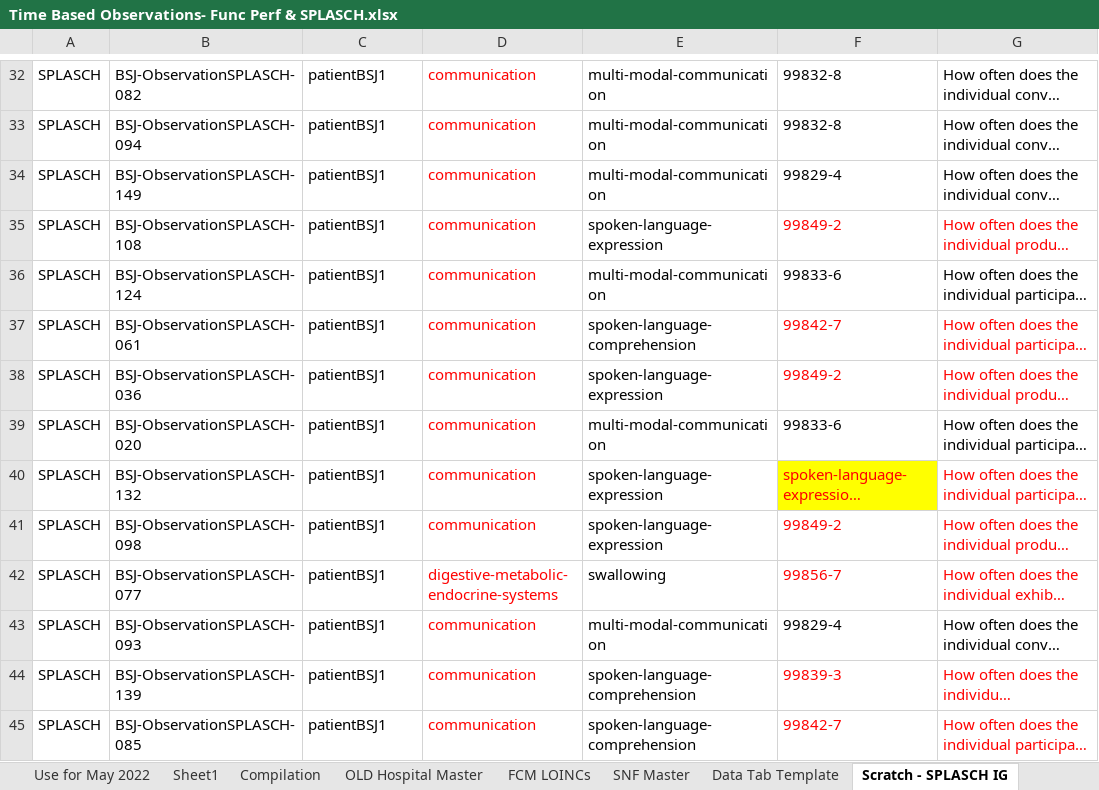
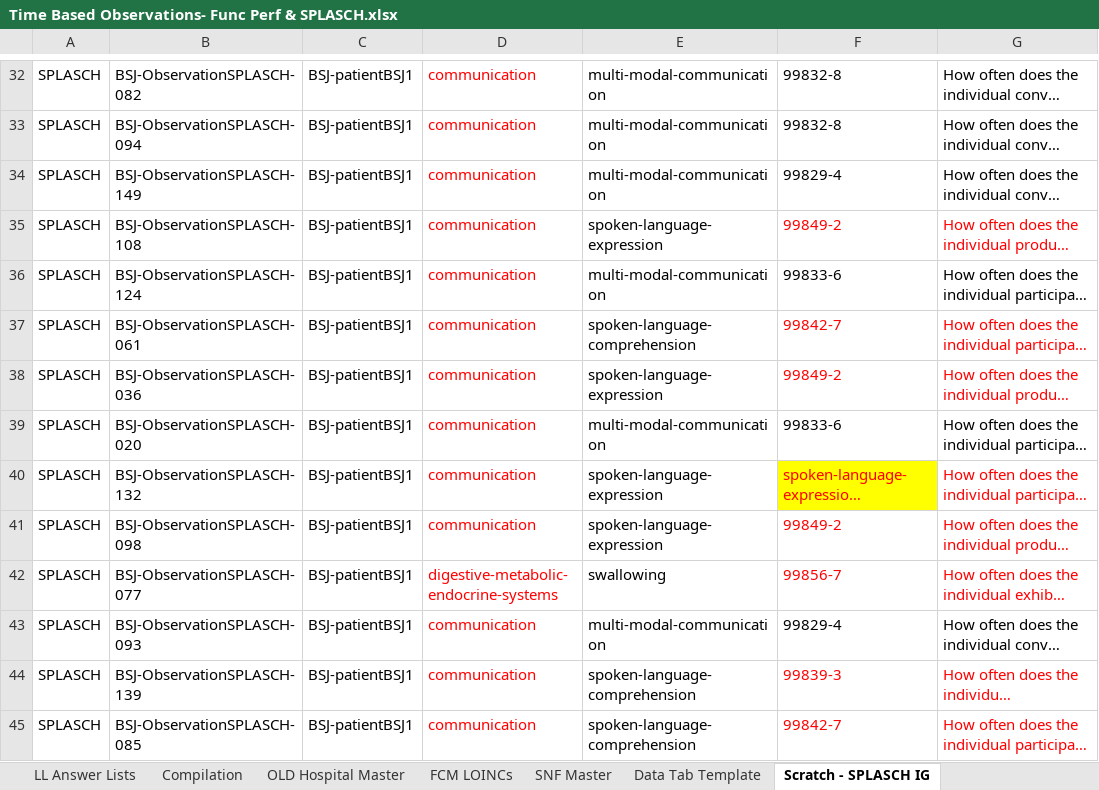
Before and after one commit to paciowg/sample-data, an Excel workbook: 2022-05 HL7 May Connectathon/ConnectathonSampleData/Spreadsheets/Time Based Observations- Func Perf & SPLASCH.xlsx, sheet Scratch - SPLASCH IG, drawn as a sheet; only a part is shown, gaps mark what is left out; long unchanged cells end in …; values as stored, in another font and other column widths than the file's, no borders; the diff covers the shown part only; the diff names each change by its address in the sheet, - before the commit and + after, or states it on an @@ line.

```diff
--- a/2022-05 HL7 May Connectathon/ConnectathonSampleData/Spreadsheets/Time Based Observations- Func Perf & SPLASCH.xlsx (sheet Scratch - SPLASCH IG)
+++ b/2022-05 HL7 May Connectathon/ConnectathonSampleData/Spreadsheets/Time Based Observations- Func Perf & SPLASCH.xlsx (sheet Scratch - SPLASCH IG)
+sheet tab: LL Answer Lists
-C32:C45: patientBSJ1
+C32:C45: BSJ-patientBSJ1
```
Also changed, not shown: 148 edited cells elsewhere in this sheet, sheet Use for May 2022, sheet Compilation, sheet Scratch - RT IG, sheet Key, other sheet tabs, hidden cells, 2022-05 HL7 May Connectathon/ConnectathonSampleData/Spreadsheets/CliniciansAndOrgs.xlsx.
